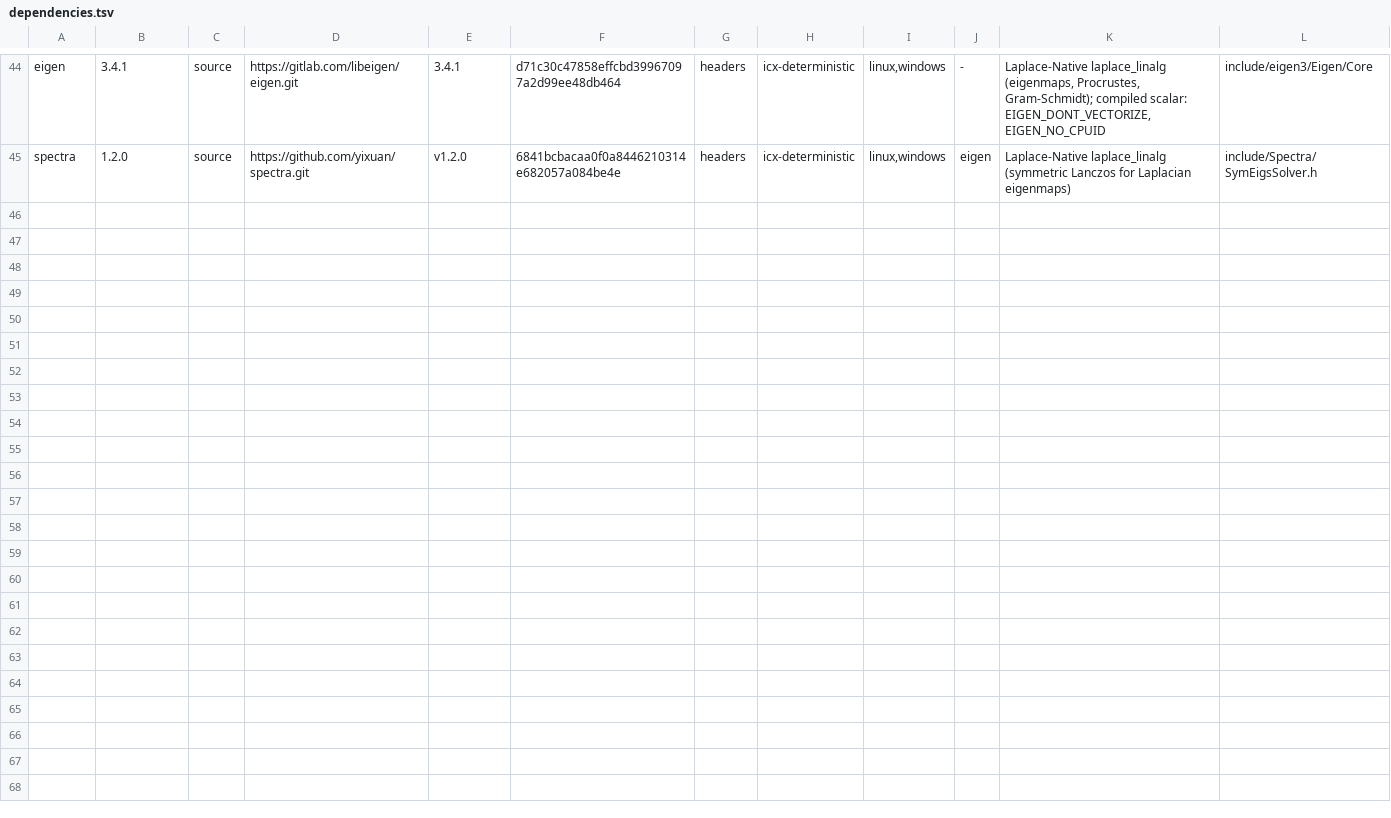
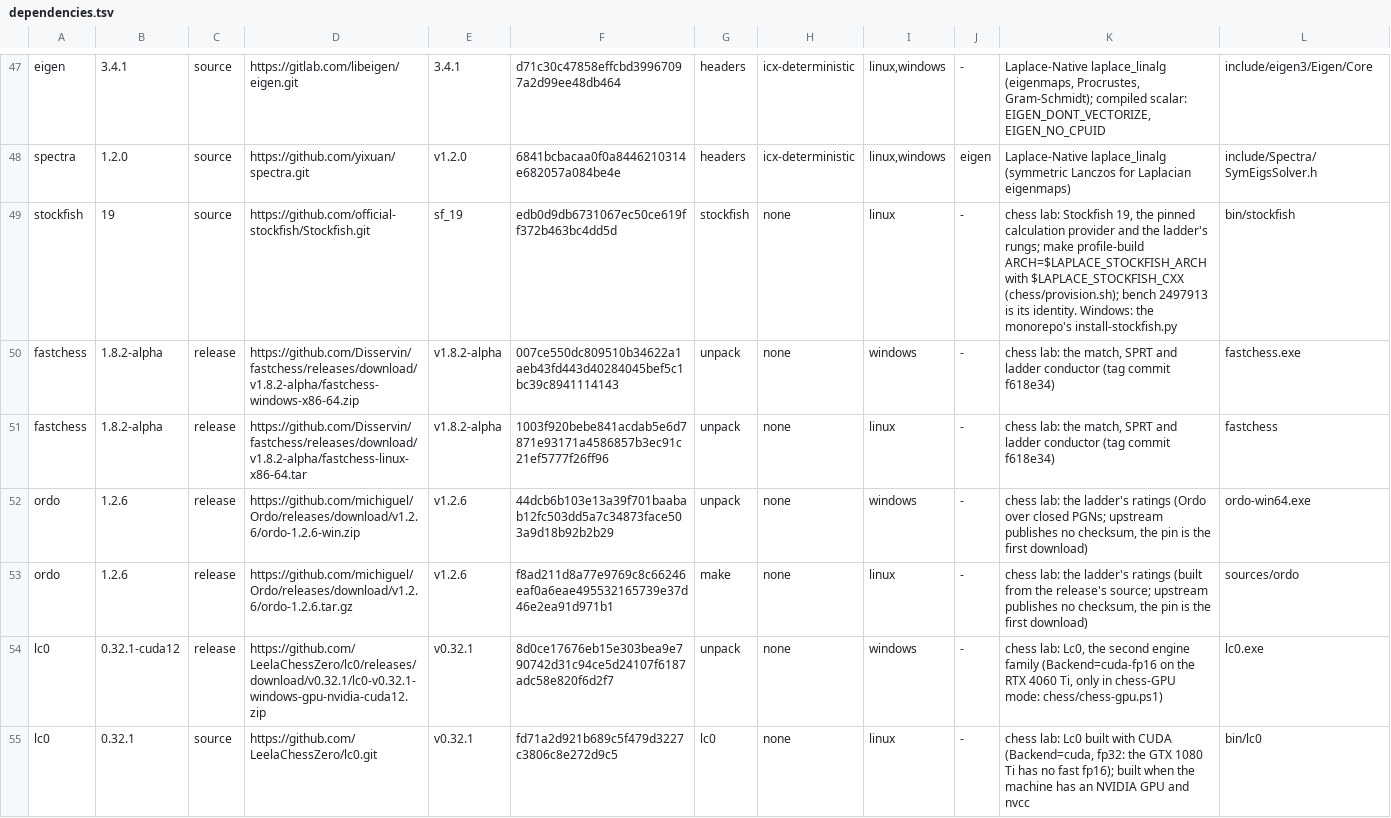
Before and after one commit to SaltyPatron/Laplace-Operations, a TSV file: dependencies.tsv, drawn as a sheet; only a part is shown, gaps mark what is left out; the diff covers the shown part only; the diff names each change by its address in the sheet, - before the commit and + after, or states it on an @@ line.

```diff
--- a/dependencies.tsv
+++ b/dependencies.tsv
+row 49: stockfish | 19 | source | https://github.com/official-stockfish/Stockfish.git | sf_19 | edb0d9db6731067ec50ce619ff372b463bc4dd5d | stockfish | none | linux | - | chess lab: Stockfish 19, the pinned calculation provider and the ladder's rungs; make profile-build ARCH=$LAPLACE_STOCKFISH_ARCH with $LAPLACE_STOCKFISH_CXX (chess/provision.sh); bench 2497913 is its identity. Windows: the monorepo's install-stockfish.py | bin/stockfish
+row 50: fastchess | 1.8.2-alpha | release | https://github.com/Disservin/fastchess/releases/download/v1.8.2-alpha/fastchess-windows-x86-64.zip | v1.8.2-alpha | 007ce550dc809510b34622a1aeb43fd443d40284045bef5c1bc39c8941114143 | unpack | none | windows | - | chess lab: the match, SPRT and ladder conductor (tag commit f618e34) | fastchess.exe
+row 51: fastchess | 1.8.2-alpha | release | https://github.com/Disservin/fastchess/releases/download/v1.8.2-alpha/fastchess-linux-x86-64.tar | v1.8.2-alpha | 1003f920bebe841acdab5e6d7871e93171a4586857b3ec91c21ef5777f26ff96 | unpack | none | linux | - | chess lab: the match, SPRT and ladder conductor (tag commit f618e34) | fastchess
+row 52: ordo | 1.2.6 | release | https://github.com/michiguel/Ordo/releases/download/v1.2.6/ordo-1.2.6-win.zip | v1.2.6 | 44dcb6b103e13a39f701baabab12fc503dd5a7c34873face503a9d18b92b2b29 | unpack | none | windows | - | chess lab: the ladder's ratings (Ordo over closed PGNs; upstream publishes no checksum, the pin is the first download) | ordo-win64.exe
+row 53: ordo | 1.2.6 | release | https://github.com/michiguel/Ordo/releases/download/v1.2.6/ordo-1.2.6.tar.gz | v1.2.6 | f8ad211d8a77e9769c8c66246eaf0a6eae495532165739e37d46e2ea91d971b1 | make | none | linux | - | chess lab: the ladder's ratings (built from the release's source; upstream publishes no checksum, the pin is the first download) | sources/ordo
+row 54: lc0 | 0.32.1-cuda12 | release | https://github.com/LeelaChessZero/lc0/releases/download/v0.32.1/lc0-v0.32.1-windows-gpu-nvidia-cuda12.zip | v0.32.1 | 8d0ce17676eb15e303bea9e790742d31c94ce5d24107f6187adc58e820f6d2f7 | unpack | none | windows | - | chess lab: Lc0, the second engine family (Backend=cuda-fp16 on the RTX 4060 Ti, only in chess-GPU mode: chess/chess-gpu.ps1) | lc0.exe
+row 55: lc0 | 0.32.1 | source | https://github.com/LeelaChessZero/lc0.git | v0.32.1 | fd71a2d921b689c5f479d3227c3806c8e272d9c5 | lc0 | none | linux | - | chess lab: Lc0 built with CUDA (Backend=cuda, fp32: the GTX 1080 Ti has no fast fp16); built when the machine has an NVIDIA GPU and nvcc | bin/lc0
```
Also changed, not shown: 10 added rows and 2 edited cells elsewhere in this file, 5 other files.
